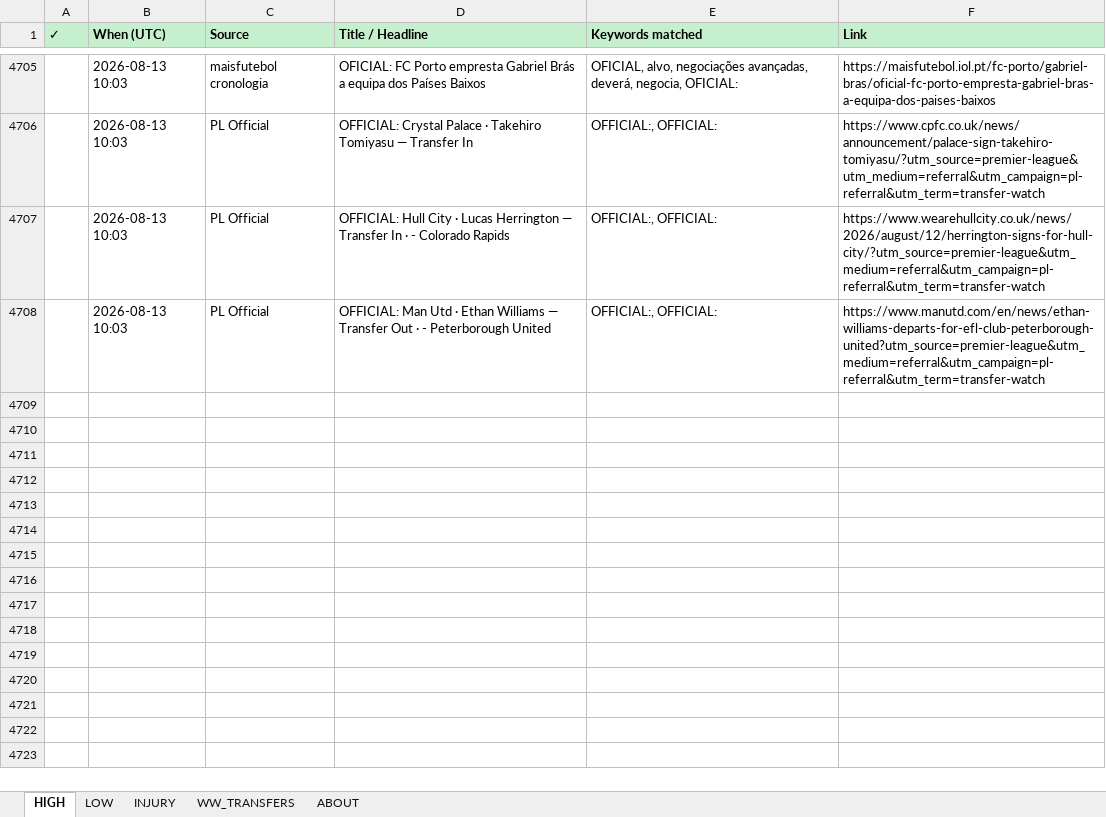
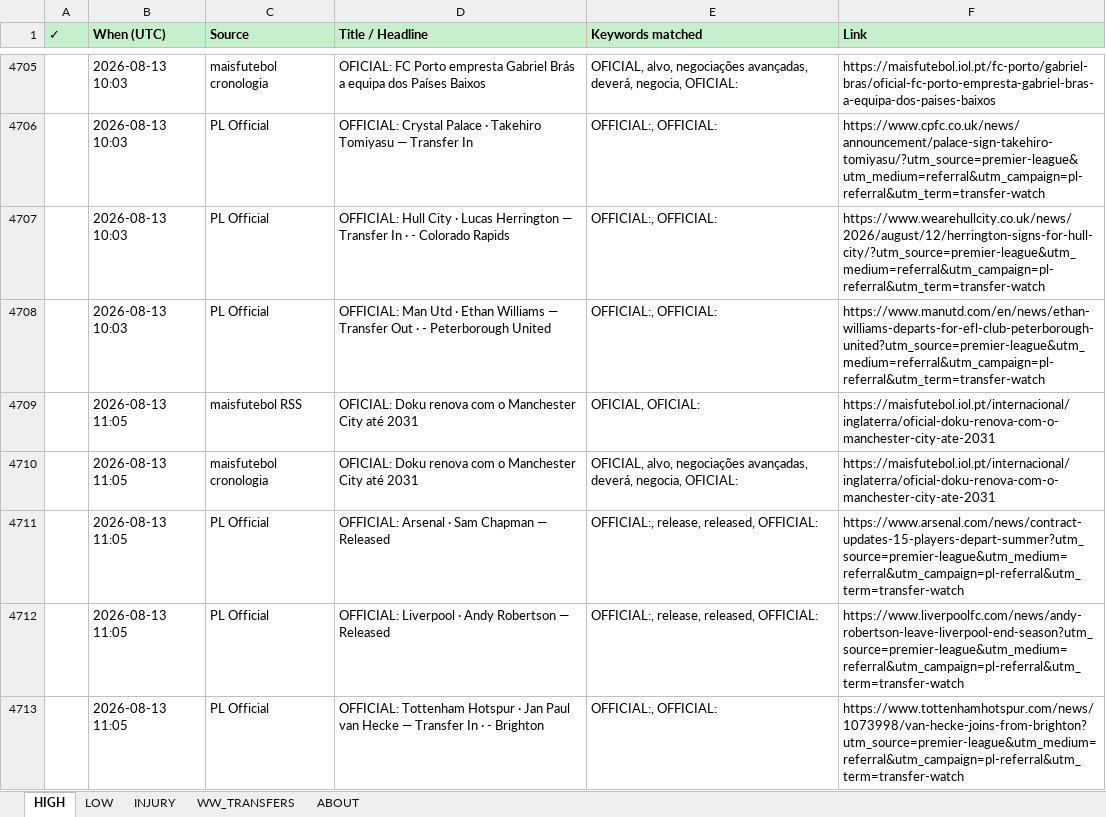
Before and after one commit to rneves2005-dotcom/fpl-dashboard, an Excel workbook: Transfer_Tracker.xlsx, sheet HIGH, drawn as a sheet; only a part is shown, gaps mark what is left out; values as stored, in another font and other column widths than the file's, no borders; the diff names each change by its address in the sheet, - before the commit and + after, or states it on an @@ line.

Commit message:
auto: transfer poll 2026-08-13 11:05 UTC · 6 new

```diff
--- a/Transfer_Tracker.xlsx (sheet HIGH)
+++ b/Transfer_Tracker.xlsx (sheet HIGH)
+row 4709:  | 2026-08-13 11:05 | maisfutebol RSS | OFICIAL: Doku renova com o Manchester City até 2031 | OFICIAL, OFICIAL: | https://maisfutebol.iol.pt/internacional/inglaterra/oficial-doku-renova-com-o-manchester-city-ate-2031
+row 4710:  | 2026-08-13 11:05 | maisfutebol cronologia | OFICIAL: Doku renova com o Manchester City até 2031 | OFICIAL, alvo, negociações avançadas, deverá, negocia, OFICIAL: | https://maisfutebol.iol.pt/internacional/inglaterra/oficial-doku-renova-com-o-manchester-city-ate-2031
+row 4711:  | 2026-08-13 11:05 | PL Official | OFFICIAL: Arsenal · Sam Chapman — Released | OFFICIAL:, release, released, OFFICIAL: | https://www.arsenal.com/news/contract-updates-15-players-depart-summer?utm_source=premier-league&utm_medium=referral&utm_campaign=pl-referral&utm_term=transfer-watch
+row 4712:  | 2026-08-13 11:05 | PL Official | OFFICIAL: Liverpool · Andy Robertson — Released | OFFICIAL:, release, released, OFFICIAL: | https://www.liverpoolfc.com/news/andy-robertson-leave-liverpool-end-season?utm_source=premier-league&utm_medium=referral&utm_campaign=pl-referral&utm_term=transfer-watch
+row 4713:  | 2026-08-13 11:05 | PL Official | OFFICIAL: Tottenham Hotspur · Jan Paul van Hecke — Transfer In · - Brighton | OFFICIAL:, OFFICIAL: | https://www.tottenhamhotspur.com/news/1073998/van-hecke-joins-from-brighton?utm_source=premier-league&utm_medium=referral&utm_campaign=pl-referral&utm_term=transfer-watch
```
Also changed, not shown: sheet LOW.
